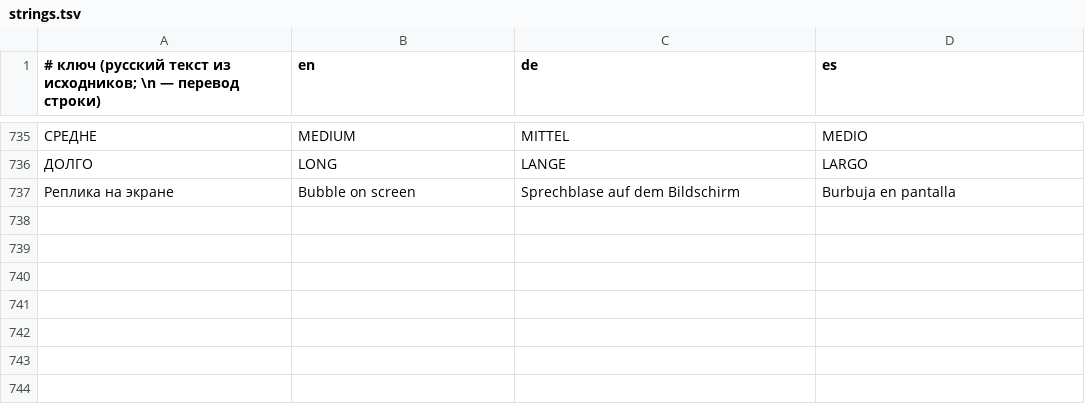
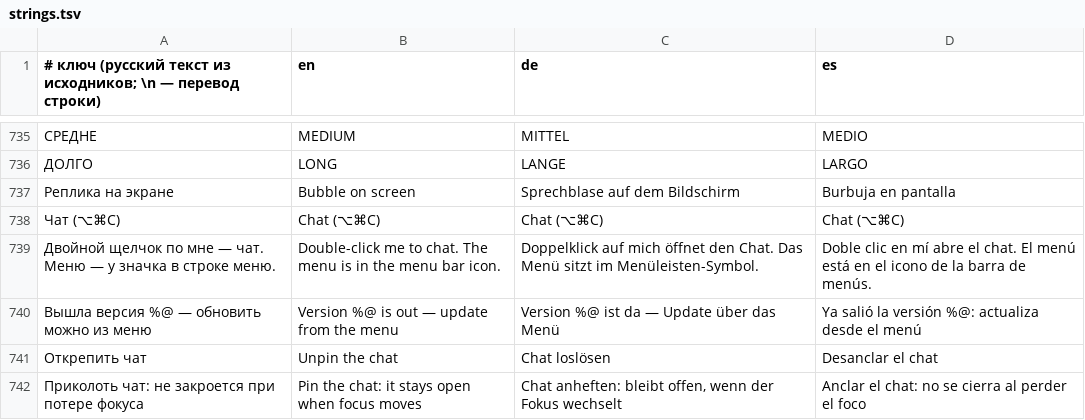
Before and after one commit to claudesiniakov/sinminions, a TSV file: l10n/strings.tsv, drawn as a sheet; only a part is shown, gaps mark what is left out; the diff names each change by its address in the sheet, - before the commit and + after, or states it on an @@ line.

Commit message:
Юзабилити: горячая клавиша и первая подсказка, приколотый чат, история ввода, весть об обновлении в пузыре
- ⌥⌘C открывает и закрывает чат глобально, без «Универсального доступа»
  (Carbon RegisterEventHotKey), пункт «Чат (⌥⌘C)» в меню; при первом запуске
  персонаж один раз подсказывает пузырём, что двойной щелчок открывает чат
- в заголовке терминала кнопка «приколоть» (○/◉): приколотый чат не закрывается
  при потере фокуса, даже если настройка выключена; при открытии сбрасывается
- стрелки ↑/↓ листают историю отправленного; сама история — новый тип InputHistory
  в ядре с шестью тестами (границы, дубли, сброс, пустая история)
- обновление больше не только репликой из набора: пузырь говорит версию и что
  обновить можно из меню
- переводы en/de/es для новых строк

```diff
--- a/l10n/strings.tsv
+++ b/l10n/strings.tsv
+row 738: Чат (⌥⌘C) | Chat (⌥⌘C) | Chat (⌥⌘C) | Chat (⌥⌘C)
+row 739: Двойной щелчок по мне — чат. Меню — у значка в строке меню. | Double-click me to chat. The menu is in the menu bar icon. | Doppelklick auf mich öffnet den Chat. Das Menü sitzt im Menüleisten-Symbol. | Doble clic en mí abre el chat. El menú está en el icono de la barra de menús.
+row 740: Вышла версия %@ — обновить можно из меню | Version %@ is out — update from the menu | Version %@ ist da — Update über das Menü | Ya salió la versión %@: actualiza desde el menú
+row 741: Открепить чат | Unpin the chat | Chat loslösen | Desanclar el chat
+row 742: Приколоть чат: не закроется при потере фокуса | Pin the chat: it stays open when focus moves | Chat anheften: bleibt offen, wenn der Fokus wechselt | Anclar el chat: no se cierra al perder el foco
```
Also changed, not shown: 10 other files.
